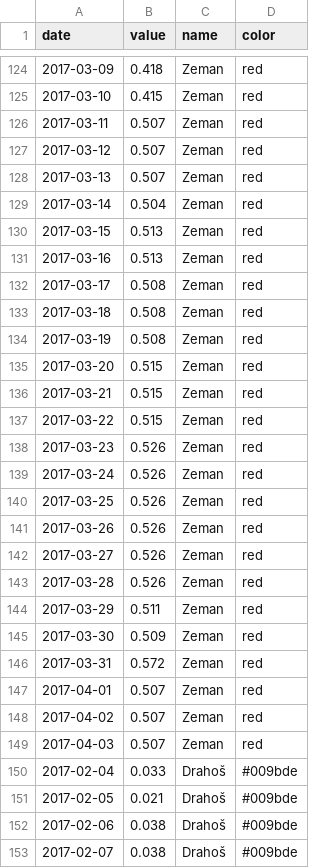
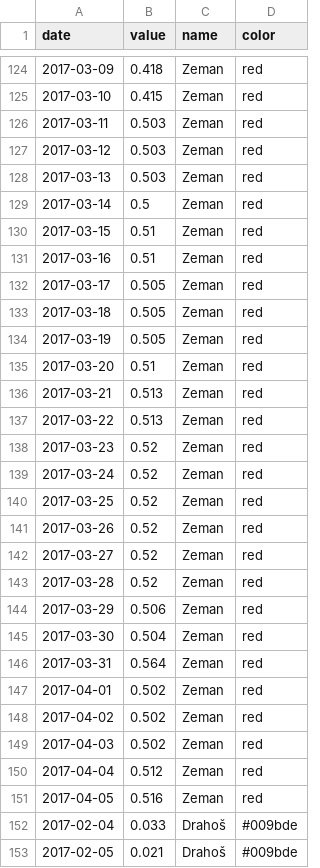
Before and after one commit to michalskop/pollster.eu, a CSV file: pollster/blocks/cz_president_2018_history/estimate/candidates_estimated.csv, drawn as a sheet; only a part is shown, gaps mark what is left out; the shorter side is filled out with more unchanged rows; the diff covers the shown part only.

Commit message:
new data

```diff
--- a/pollster/blocks/cz_president_2018_history/estimate/candidates_estimated.csv
+++ b/pollster/blocks/cz_president_2018_history/estimate/candidates_estimated.csv
@@ -125,26 +125,28 @@ date,value,name,color
 2017-03-10,0.415,Zeman,red
-2017-03-11,0.507,Zeman,red
-2017-03-12,0.507,Zeman,red
-2017-03-13,0.507,Zeman,red
-2017-03-14,0.504,Zeman,red
-2017-03-15,0.513,Zeman,red
-2017-03-16,0.513,Zeman,red
-2017-03-17,0.508,Zeman,red
-2017-03-18,0.508,Zeman,red
-2017-03-19,0.508,Zeman,red
-2017-03-20,0.515,Zeman,red
-2017-03-21,0.515,Zeman,red
-2017-03-22,0.515,Zeman,red
-2017-03-23,0.526,Zeman,red
-2017-03-24,0.526,Zeman,red
-2017-03-25,0.526,Zeman,red
-2017-03-26,0.526,Zeman,red
-2017-03-27,0.526,Zeman,red
-2017-03-28,0.526,Zeman,red
-2017-03-29,0.511,Zeman,red
-2017-03-30,0.509,Zeman,red
-2017-03-31,0.572,Zeman,red
-2017-04-01,0.507,Zeman,red
-2017-04-02,0.507,Zeman,red
-2017-04-03,0.507,Zeman,red
+2017-03-11,0.503,Zeman,red
+2017-03-12,0.503,Zeman,red
+2017-03-13,0.503,Zeman,red
+2017-03-14,0.5,Zeman,red
+2017-03-15,0.51,Zeman,red
+2017-03-16,0.51,Zeman,red
+2017-03-17,0.505,Zeman,red
+2017-03-18,0.505,Zeman,red
+2017-03-19,0.505,Zeman,red
+2017-03-20,0.51,Zeman,red
+2017-03-21,0.513,Zeman,red
+2017-03-22,0.513,Zeman,red
+2017-03-23,0.52,Zeman,red
+2017-03-24,0.52,Zeman,red
+2017-03-25,0.52,Zeman,red
+2017-03-26,0.52,Zeman,red
+2017-03-27,0.52,Zeman,red
+2017-03-28,0.52,Zeman,red
+2017-03-29,0.506,Zeman,red
+2017-03-30,0.504,Zeman,red
+2017-03-31,0.564,Zeman,red
+2017-04-01,0.502,Zeman,red
+2017-04-02,0.502,Zeman,red
+2017-04-03,0.502,Zeman,red
+2017-04-04,0.512,Zeman,red
+2017-04-05,0.516,Zeman,red
 2017-02-04,0.033,Drahoš,#009bde
```
Also changed, not shown: 8 added rows and 101 edited cells elsewhere in this file, 44 other files.
